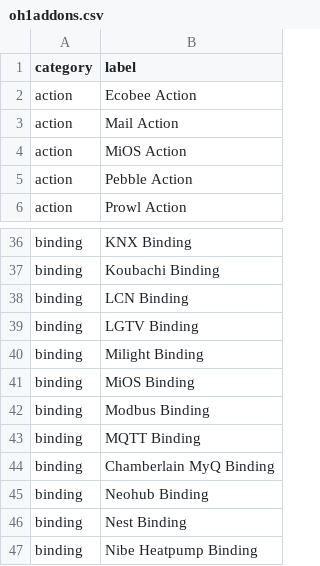
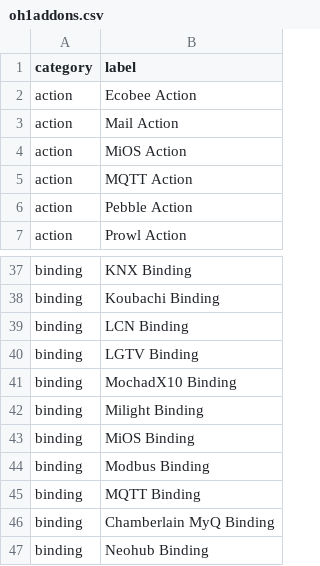
Before and after one commit to openhab/openhab-docs, a CSV file: _data/oh1addons.csv, drawn as a sheet; only a part is shown, gaps mark what is left out; the shorter side is filled out with more unchanged rows; the diff names each change by its address in the sheet, - before the commit and + after, or states it on an @@ line.

```diff
--- a/_data/oh1addons.csv
+++ b/_data/oh1addons.csv
+row 5: action | MQTT Action
+row 41: binding | MochadX10 Binding
```
Also changed, not shown: 4 other files.
